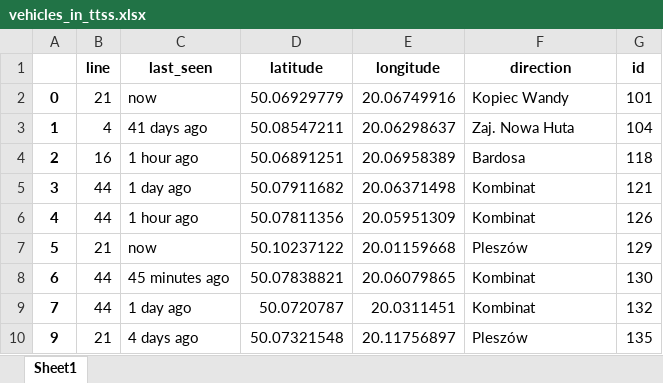
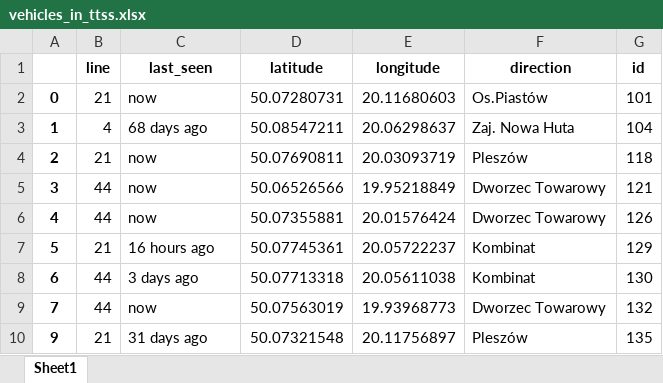
Before and after one commit to ForNeus57/krakow-tram-lines, an Excel workbook: data/generated/excel/vehicles_in_ttss.xlsx, sheet Sheet1, drawn as a sheet; only a part is shown; values as stored, in another font and other column widths than the file's, no borders; the diff covers the shown part only; the diff names each change by its address in the sheet, - before the commit and + after, or states it on an @@ line.

```diff
--- a/data/generated/excel/vehicles_in_ttss.xlsx (sheet Sheet1)
+++ b/data/generated/excel/vehicles_in_ttss.xlsx (sheet Sheet1)
-D2 (latitude): 50.06929779
+D2 (latitude): 50.07280731
-E2 (longitude): 20.06749916
+E2 (longitude): 20.11680603
-F2 (direction): Kopiec Wandy
+F2 (direction): Os.Piastów
-C3 (last_seen): 41 days ago
+C3 (last_seen): 68 days ago
-B4 (line): 16
+B4 (line): 21
-C4 (last_seen): 1 hour ago
+C4 (last_seen): now
-D4 (latitude): 50.06891251
+D4 (latitude): 50.07690811
-E4 (longitude): 20.06958389
+E4 (longitude): 20.03093719
-F4 (direction): Bardosa
+F4 (direction): Pleszów
-C5 (last_seen): 1 day ago
+C5 (last_seen): now
-D5 (latitude): 50.07911682
+D5 (latitude): 50.06526566
-E5 (longitude): 20.06371498
+E5 (longitude): 19.95218849
-F5:F6 (direction): Kombinat
+F5:F6 (direction): Dworzec Towarowy
-C6 (last_seen): 1 hour ago
+C6 (last_seen): now
-D6 (latitude): 50.07811356
+D6 (latitude): 50.07355881
-E6 (longitude): 20.05951309
+E6 (longitude): 20.01576424
-C7 (last_seen): now
+C7 (last_seen): 16 hours ago
-D7 (latitude): 50.10237122
+D7 (latitude): 50.07745361
-E7 (longitude): 20.01159668
+E7 (longitude): 20.05722237
-F7 (direction): Pleszów
+F7 (direction): Kombinat
-C8 (last_seen): 45 minutes ago
+C8 (last_seen): 3 days ago
-D8 (latitude): 50.07838821
+D8 (latitude): 50.07713318
-E8 (longitude): 20.06079865
+E8 (longitude): 20.05611038
-C9 (last_seen): 1 day ago
+C9 (last_seen): now
-D9 (latitude): 50.0720787
+D9 (latitude): 50.07563019
-E9 (longitude): 20.0311451
+E9 (longitude): 19.93968773
-F9 (direction): Kombinat
+F9 (direction): Dworzec Towarowy
-C10 (last_seen): 4 days ago
+C10 (last_seen): 31 days ago
```
Also changed, not shown: 37 added rows, 25 removed rows and 1317 edited cells elsewhere in this sheet, data/generated/excel/time_table.xlsx, data/generated/excel/tram_stops.xlsx, 22 other files.
